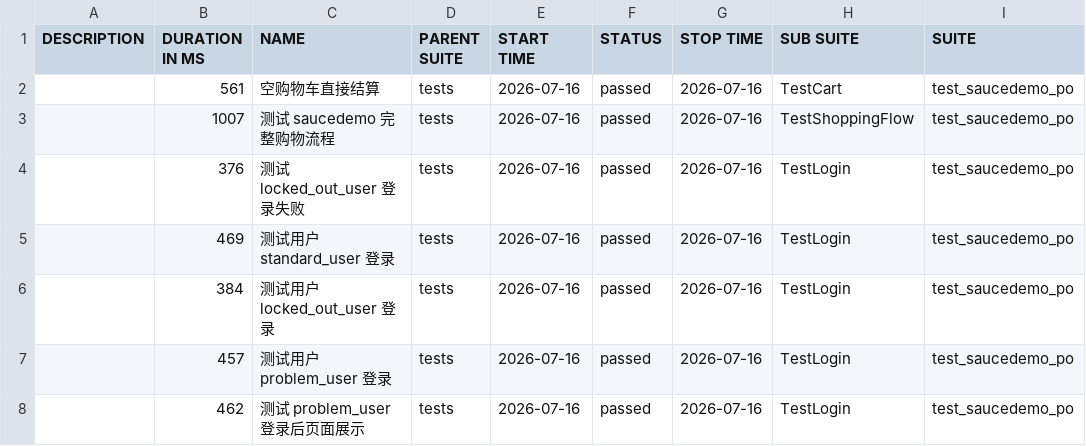
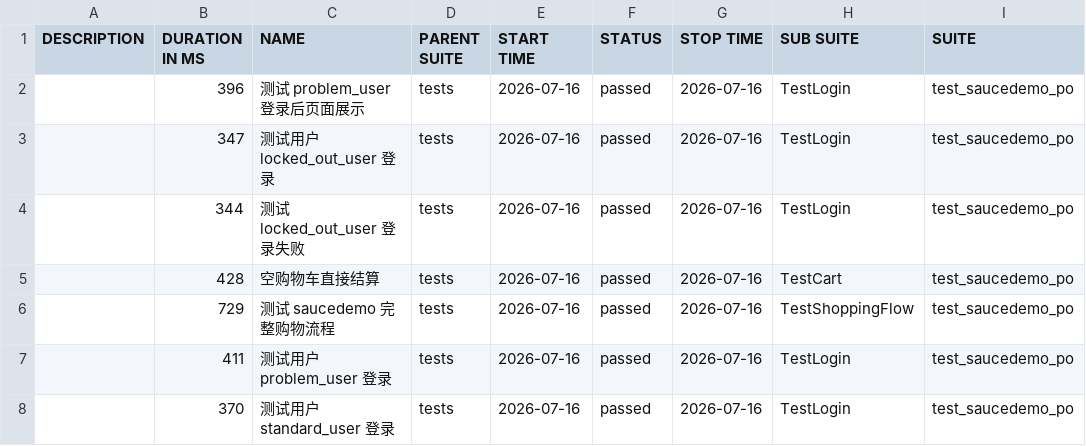
Before and after one commit to StillStream-ink/software-testing-notes, a CSV file: allure-report/data/suites.csv, drawn as a sheet; only a part is shown; the diff names each change by its address in the sheet, - before the commit and + after, or states it on an @@ line.

```diff
--- a/allure-report/data/suites.csv
+++ b/allure-report/data/suites.csv
-B2 (DURATION IN MS): 561
+B2 (DURATION IN MS): 396
-C2 (NAME): 空购物车直接结算
+C2 (NAME): 测试 problem_user 登录后页面展示
-H2 (SUB SUITE): TestCart
+H2 (SUB SUITE): TestLogin
-B3 (DURATION IN MS): 1007
+B3 (DURATION IN MS): 347
-C3 (NAME): 测试 saucedemo 完整购物流程
+C3 (NAME): 测试用户 locked_out_user 登录
-H3 (SUB SUITE): TestShoppingFlow
+H3 (SUB SUITE): TestLogin
-B4 (DURATION IN MS): 376
+B4 (DURATION IN MS): 344
-B5 (DURATION IN MS): 469
+B5 (DURATION IN MS): 428
-C5 (NAME): 测试用户 standard_user 登录
+C5 (NAME): 空购物车直接结算
-H5 (SUB SUITE): TestLogin
+H5 (SUB SUITE): TestCart
-B6 (DURATION IN MS): 384
+B6 (DURATION IN MS): 729
-C6 (NAME): 测试用户 locked_out_user 登录
+C6 (NAME): 测试 saucedemo 完整购物流程
-H6 (SUB SUITE): TestLogin
+H6 (SUB SUITE): TestShoppingFlow
-B7 (DURATION IN MS): 457
+B7 (DURATION IN MS): 411
-B8 (DURATION IN MS): 462
+B8 (DURATION IN MS): 370
-C8 (NAME): 测试 problem_user 登录后页面展示
+C8 (NAME): 测试用户 standard_user 登录
```
Also changed, not shown: allure-report/data/behaviors.csv, 58 other files.
